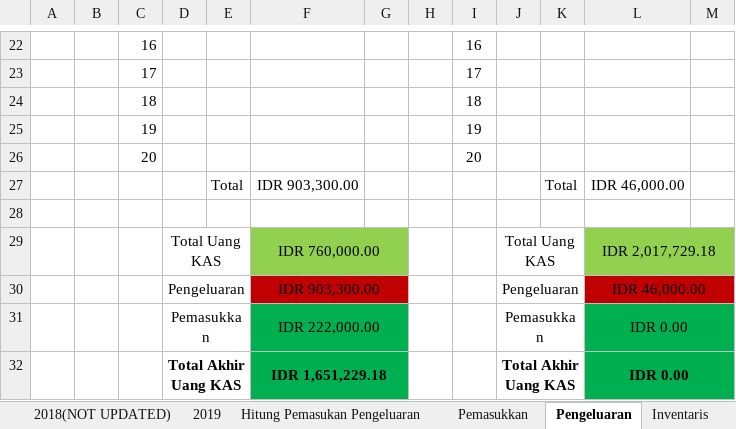
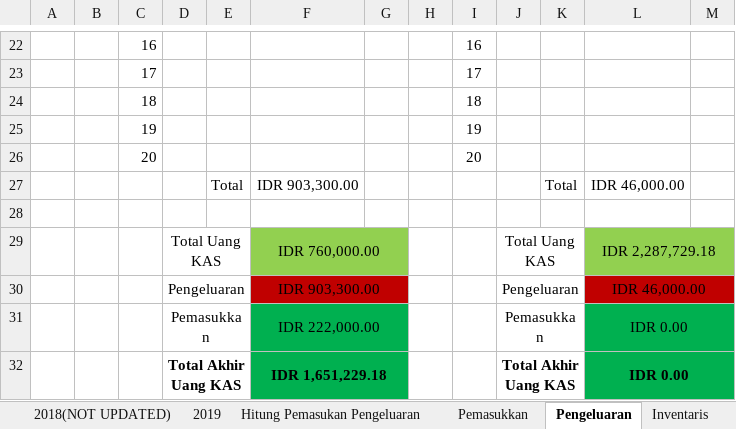
Before and after one commit to GAS08/Arsip-Keuangan-GAS, an Excel workbook: GAS/KAS GAS.xlsx, sheet Pengeluaran, drawn as a sheet; only a part is shown, gaps mark what is left out; values as stored, in another font and other column widths than the file's, no borders; the diff names each change by its address in the sheet, - before the commit and + after, or states it on an @@ line.

```diff
--- a/GAS/KAS GAS.xlsx (sheet Pengeluaran)
+++ b/GAS/KAS GAS.xlsx (sheet Pengeluaran)
-L29: IDR 2,017,729.18
+L29: IDR 2,287,729.18
```
Also changed, not shown: sheet Hitung Pemasukan Pengeluaran, sheet Pemasukkan.
